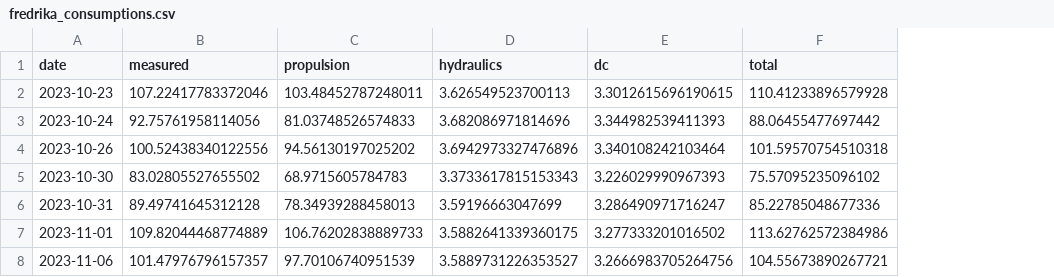
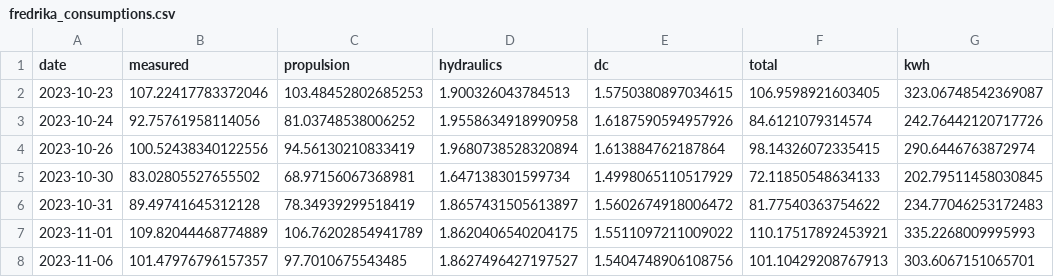
Before and after one commit to arvidsorfeldt/py-fish, a CSV file: fredrika_consumptions.csv, drawn as a sheet; only a part is shown; the diff covers the shown part only; the diff names each change by its address in the sheet, - before the commit and + after, or states it on an @@ line.

```diff
--- a/fredrika_consumptions.csv
+++ b/fredrika_consumptions.csv
+column G (kwh), rows 2-8: 323.06748542369087 | 242.76442120717726 | 290.6446763872974 | 202.79511458030845 | 234.77046253172483 | 335.2268009995993 | 303.6067151065701
-C2 (propulsion): 103.48452787248011
+C2 (propulsion): 103.48452802685253
-D2 (hydraulics): 3.626549523700113
+D2 (hydraulics): 1.900326043784513
-E2 (dc): 3.3012615696190615
+E2 (dc): 1.5750380897034615
-F2 (total): 110.41233896579928
+F2 (total): 106.9598921603405
-C3 (propulsion): 81.03748526574833
+C3 (propulsion): 81.03748538006252
-D3 (hydraulics): 3.682086971814696
+D3 (hydraulics): 1.9558634918990958
-E3 (dc): 3.344982539411393
+E3 (dc): 1.6187590594957926
-F3 (total): 88.06455477697442
+F3 (total): 84.6121079314574
-C4 (propulsion): 94.56130197025202
+C4 (propulsion): 94.56130210833419
-D4 (hydraulics): 3.6942973327476896
+D4 (hydraulics): 1.9680738528320894
-E4 (dc): 3.340108242103464
+E4 (dc): 1.613884762187864
-F4 (total): 101.59570754510318
+F4 (total): 98.14326072335415
-C5 (propulsion): 68.9715605784783
+C5 (propulsion): 68.97156067368981
-D5 (hydraulics): 3.3733617815153343
+D5 (hydraulics): 1.647138301599734
-E5 (dc): 3.226029990967393
+E5 (dc): 1.4998065110517929
-F5 (total): 75.57095235096102
+F5 (total): 72.11850548634133
-C6 (propulsion): 78.34939288458013
+C6 (propulsion): 78.34939299518419
-D6 (hydraulics): 3.59196663047699
+D6 (hydraulics): 1.8657431505613897
-E6 (dc): 3.286490971716247
+E6 (dc): 1.5602674918006472
-F6 (total): 85.22785048677336
+F6 (total): 81.77540363754622
-C7 (propulsion): 106.76202838889733
+C7 (propulsion): 106.76202854941789
-D7 (hydraulics): 3.5882641339360175
+D7 (hydraulics): 1.8620406540204175
-E7 (dc): 3.277333201016502
+E7 (dc): 1.5511097211009022
-F7 (total): 113.62762572384986
+F7 (total): 110.17517892453921
-C8 (propulsion): 97.70106740951539
+C8 (propulsion): 97.7010675543485
-D8 (hydraulics): 3.5889731226353527
+D8 (hydraulics): 1.8627496427197527
-E8 (dc): 3.2666983705264756
+E8 (dc): 1.5404748906108756
-F8 (total): 104.55673890267721
+F8 (total): 101.10429208767913
```
Also changed, not shown: 48 edited cells elsewhere in this file, 6 other files.
